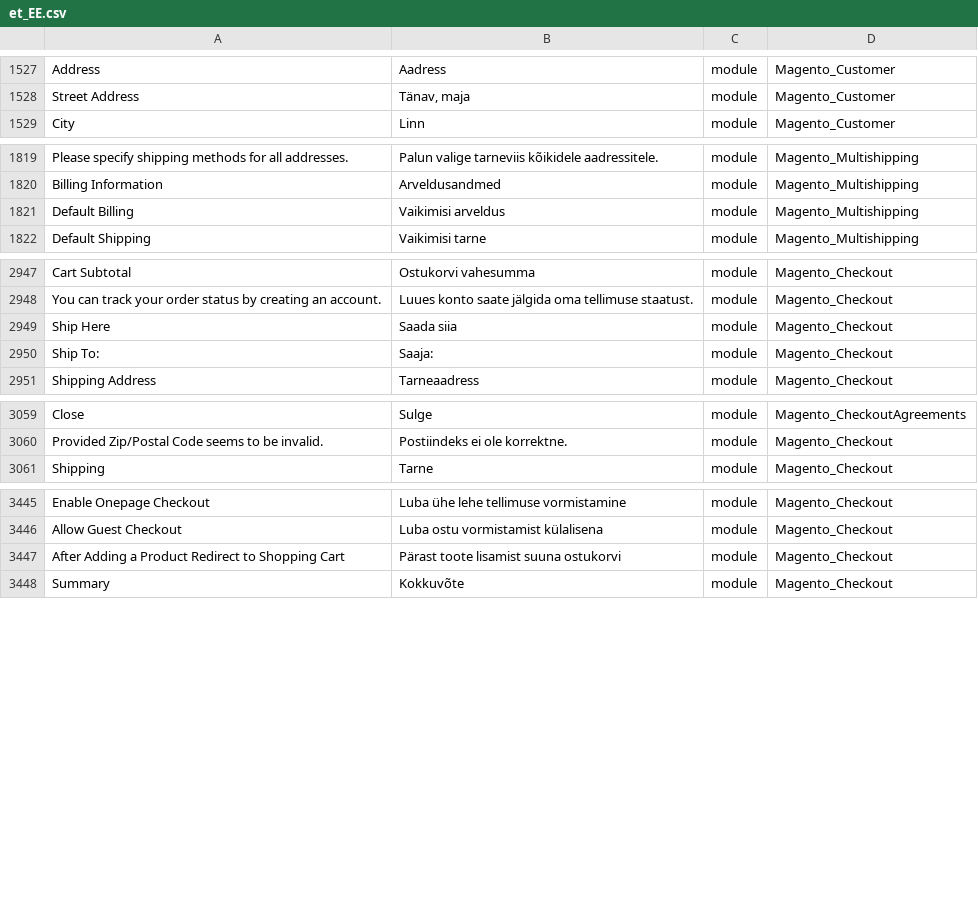
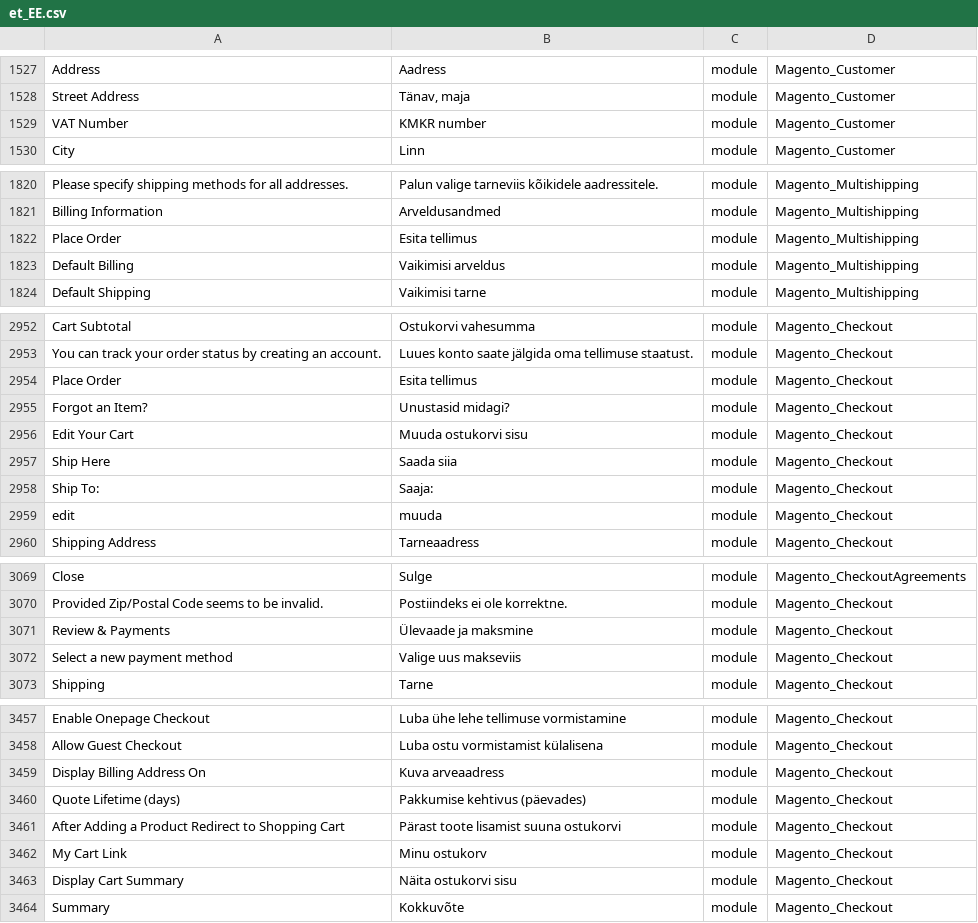
Before and after one commit to Magento2Translations/language_et_ee, a CSV file: et_EE.csv, drawn as a sheet; only a part is shown, gaps mark what is left out; the diff covers the shown part only; the diff names each change by its address in the sheet, - before the commit and + after, or states it on an @@ line.

```diff
--- a/et_EE.csv
+++ b/et_EE.csv
+row 1529: VAT Number | KMKR number | module | Magento_Customer
+row 1822: Place Order | Esita tellimus | module | Magento_Multishipping
+row 2954: Place Order | Esita tellimus | module | Magento_Checkout
+row 2955: Forgot an Item? | Unustasid midagi? | module | Magento_Checkout
+row 2956: Edit Your Cart | Muuda ostukorvi sisu | module | Magento_Checkout
+row 2959: edit | muuda | module | Magento_Checkout
+row 3071: Review & Payments | Ülevaade ja maksmine | module | Magento_Checkout
+row 3072: Select a new payment method | Valige uus makseviis | module | Magento_Checkout
+row 3459: Display Billing Address On | Kuva arveaadress | module | Magento_Checkout
+row 3460: Quote Lifetime (days) | Pakkumise kehtivus (päevades) | module | Magento_Checkout
+row 3462: My Cart Link | Minu ostukorv | module | Magento_Checkout
+row 3463: Display Cart Summary | Näita ostukorvi sisu | module | Magento_Checkout
```
Also changed, not shown: 5 added rows elsewhere in this file, 1 other file.
